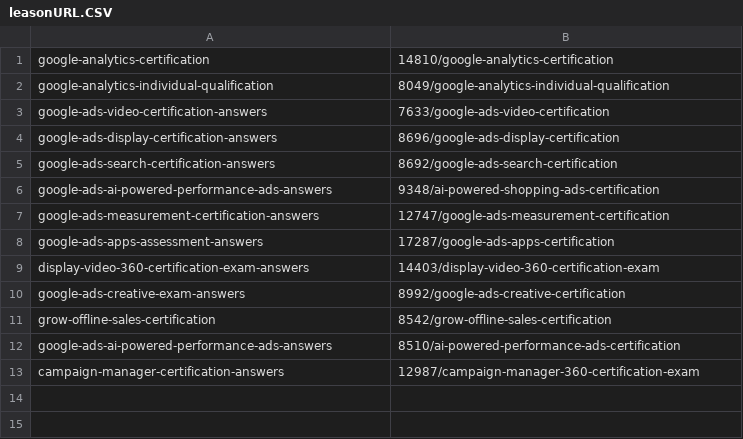
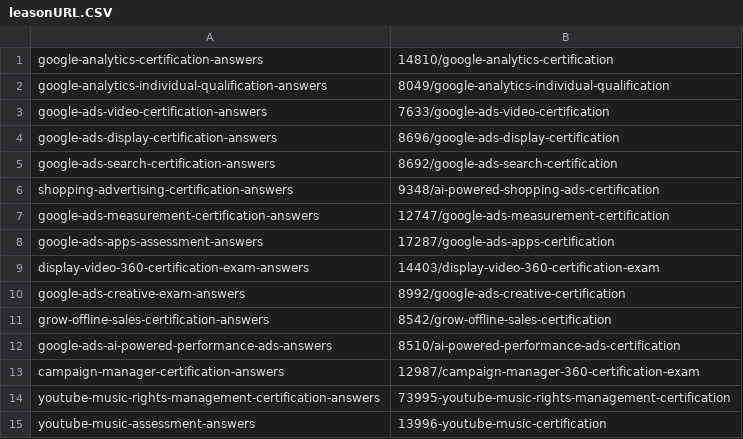
Before and after one commit to penguin789456/Chihlee-Rober, a CSV file: leasonURL.CSV, drawn as a sheet.

```diff
--- a/leasonURL.CSV
+++ b/leasonURL.CSV
@@ -1,3 +1,3 @@
-google-analytics-certification,14810/google-analytics-certification
-google-analytics-individual-qualification,8049/google-analytics-individual-qualification
+google-analytics-certification-answers,14810/google-analytics-certification
+google-analytics-individual-qualification-answers,8049/google-analytics-individual-qualification
 google-ads-video-certification-answers,7633/google-ads-video-certification
@@ -5,3 +5,3 @@ google-ads-display-certification-answers,8696/google-ads-display-certification
 google-ads-search-certification-answers,8692/google-ads-search-certification
-google-ads-ai-powered-performance-ads-answers,9348/ai-powered-shopping-ads-certification
+shopping-advertising-certification-answers,9348/ai-powered-shopping-ads-certification
 google-ads-measurement-certification-answers,12747/google-ads-measurement-certification
@@ -10,4 +10,6 @@ display-video-360-certification-exam-answers,14403/display-video-360-certificati
 google-ads-creative-exam-answers,8992/google-ads-creative-certification
-grow-offline-sales-certification,8542/grow-offline-sales-certification
+grow-offline-sales-certification-answers,8542/grow-offline-sales-certification
 google-ads-ai-powered-performance-ads-answers,8510/ai-powered-performance-ads-certification
 campaign-manager-certification-answers,12987/campaign-manager-360-certification-exam
+youtube-music-rights-management-certification-answers,73995-youtube-music-rights-management-certification
+youtube-music-assessment-answers,13996-youtube-music-certification
```
Also changed, not shown: 9 other files.
